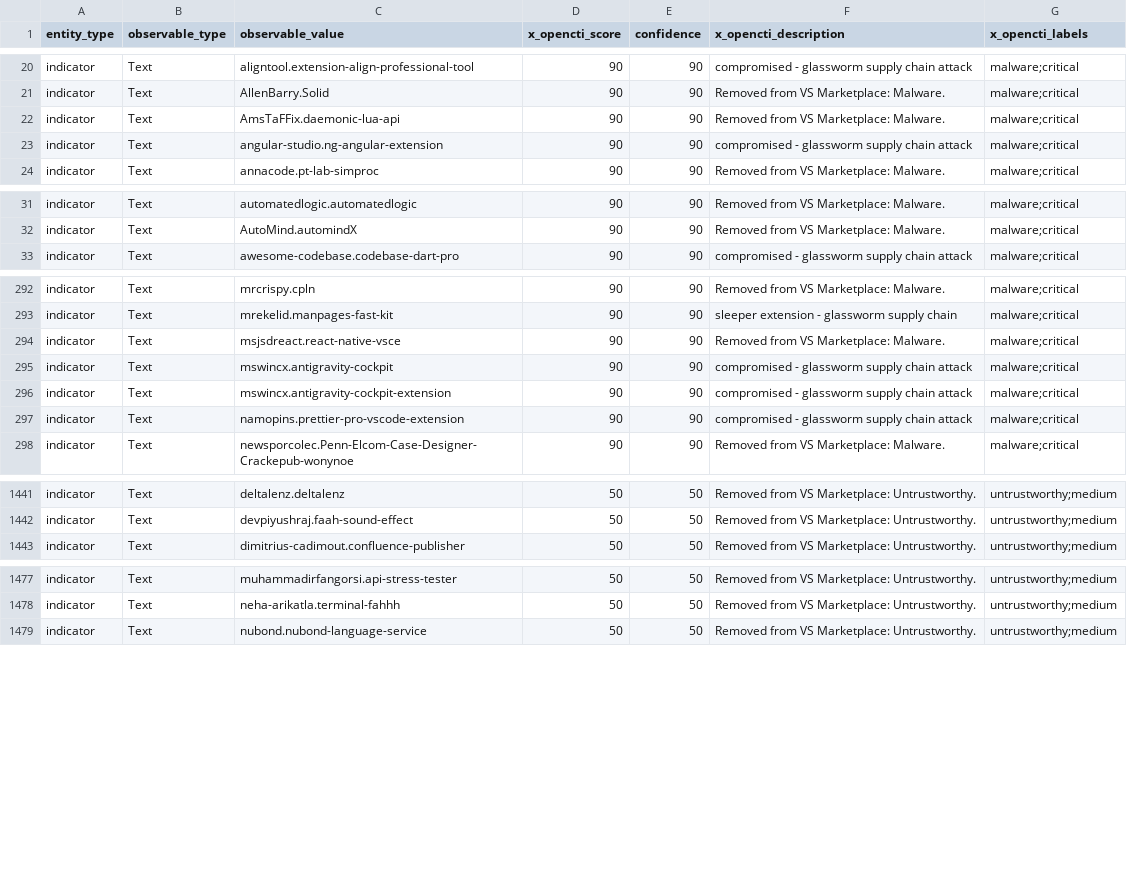
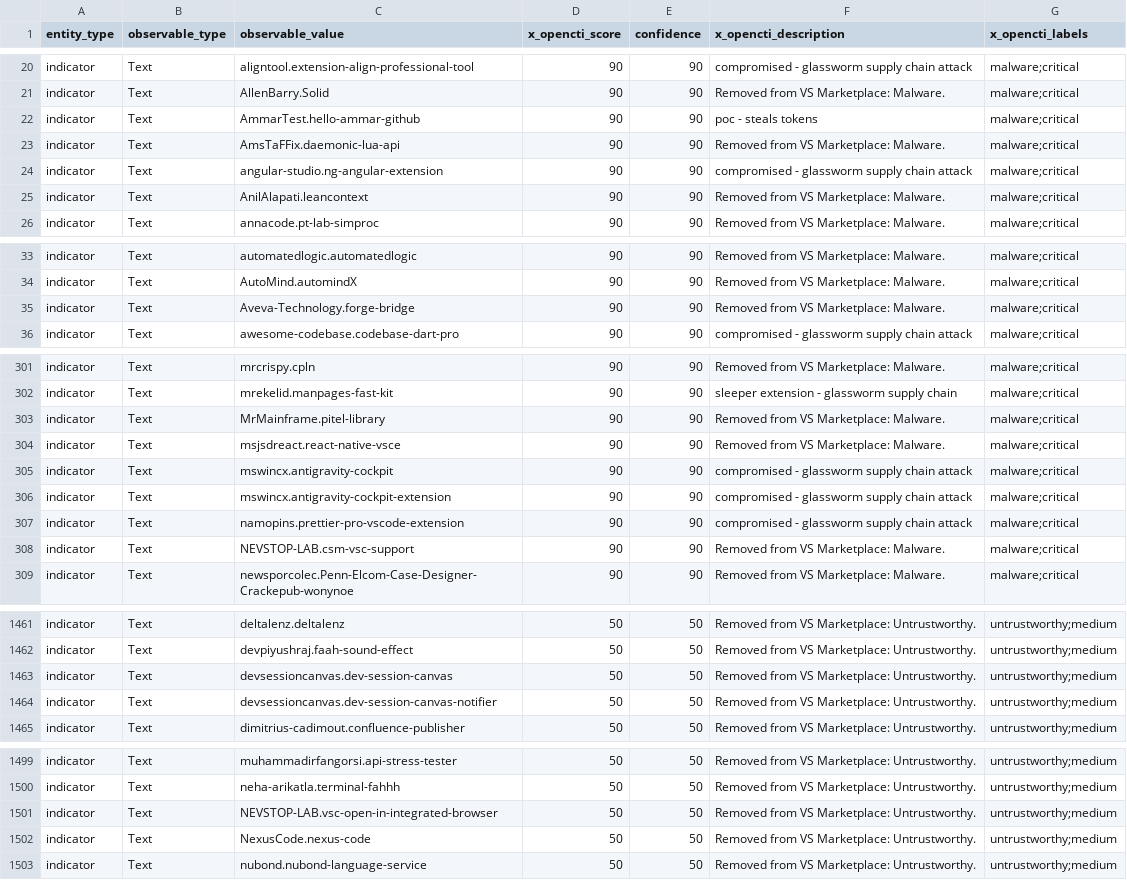
Before and after one commit to vsxsentry/vsxsentry.github.io, a CSV file: feeds/vsxsentry_opencti_import.csv, drawn as a sheet; only a part is shown, gaps mark what is left out; the diff covers the shown part only.

```diff
--- a/feeds/vsxsentry_opencti_import.csv
+++ b/feeds/vsxsentry_opencti_import.csv
@@ -21,4 +21,6 @@ indicator,Text,aligntool.extension-align-professional-tool,90,90,compromised - g
 indicator,Text,AllenBarry.Solid,90,90,Removed from VS Marketplace: Malware.,malware;critical
+indicator,Text,AmmarTest.hello-ammar-github,90,90,poc - steals tokens,malware;critical
 indicator,Text,AmsTaFFix.daemonic-lua-api,90,90,Removed from VS Marketplace: Malware.,malware;critical
 indicator,Text,angular-studio.ng-angular-extension,90,90,compromised - glassworm supply chain attack,malware;critical
+indicator,Text,AnilAlapati.leancontext,90,90,Removed from VS Marketplace: Malware.,malware;critical
 indicator,Text,annacode.pt-lab-simproc,90,90,Removed from VS Marketplace: Malware.,malware;critical
@@ -32,2 +34,3 @@ indicator,Text,automatedlogic.automatedlogic,90,90,Removed from VS Marketplace:
 indicator,Text,AutoMind.automindX,90,90,Removed from VS Marketplace: Malware.,malware;critical
+indicator,Text,Aveva-Technology.forge-bridge,90,90,Removed from VS Marketplace: Malware.,malware;critical
 indicator,Text,awesome-codebase.codebase-dart-pro,90,90,compromised - glassworm supply chain attack,malware;critical
@@ -293,2 +302,3 @@ indicator,Text,mrcrispy.cpln,90,90,Removed from VS Marketplace: Malware.,malware
 indicator,Text,mrekelid.manpages-fast-kit,90,90,sleeper extension - glassworm supply chain,malware;critical
+indicator,Text,MrMainframe.pitel-library,90,90,Removed from VS Marketplace: Malware.,malware;critical
 indicator,Text,msjsdreact.react-native-vsce,90,90,Removed from VS Marketplace: Malware.,malware;critical
@@ -297,2 +307,3 @@ indicator,Text,mswincx.antigravity-cockpit-extension,90,90,compromised - glasswo
 indicator,Text,namopins.prettier-pro-vscode-extension,90,90,compromised - glassworm supply chain attack,malware;critical
+indicator,Text,NEVSTOP-LAB.csm-vsc-support,90,90,Removed from VS Marketplace: Malware.,malware;critical
 indicator,Text,newsporcolec.Penn-Elcom-Case-Designer-Crackepub-wonynoe,90,90,Removed from VS Marketplace: Malware.,malware;critical
@@ -1442,2 +1462,4 @@ indicator,Text,deltalenz.deltalenz,50,50,Removed from VS Marketplace: Untrustwor
 indicator,Text,devpiyushraj.faah-sound-effect,50,50,Removed from VS Marketplace: Untrustworthy.,untrustworthy;medium
+indicator,Text,devsessioncanvas.dev-session-canvas,50,50,Removed from VS Marketplace: Untrustworthy.,untrustworthy;medium
+indicator,Text,devsessioncanvas.dev-session-canvas-notifier,50,50,Removed from VS Marketplace: Untrustworthy.,untrustworthy;medium
 indicator,Text,dimitrius-cadimout.confluence-publisher,50,50,Removed from VS Marketplace: Untrustworthy.,untrustworthy;medium
@@ -1478,2 +1500,4 @@ indicator,Text,muhammadirfangorsi.api-stress-tester,50,50,Removed from VS Market
 indicator,Text,neha-arikatla.terminal-fahhh,50,50,Removed from VS Marketplace: Untrustworthy.,untrustworthy;medium
+indicator,Text,NEVSTOP-LAB.vsc-open-in-integrated-browser,50,50,Removed from VS Marketplace: Untrustworthy.,untrustworthy;medium
+indicator,Text,NexusCode.nexus-code,50,50,Removed from VS Marketplace: Untrustworthy.,untrustworthy;medium
 indicator,Text,nubond.nubond-language-service,50,50,Removed from VS Marketplace: Untrustworthy.,untrustworthy;medium
```
Also changed, not shown: 16 added rows elsewhere in this file, feeds/vsxsentry_feed.csv, feeds/vsxsentry_malicious_feed.csv, 13 other files.
